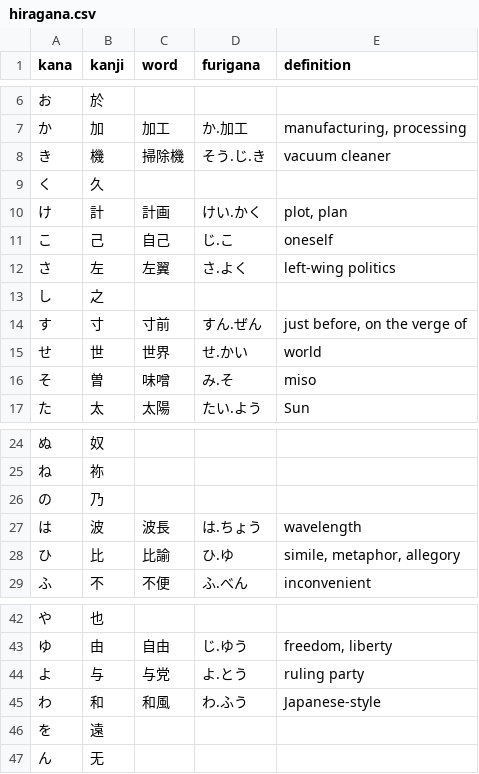
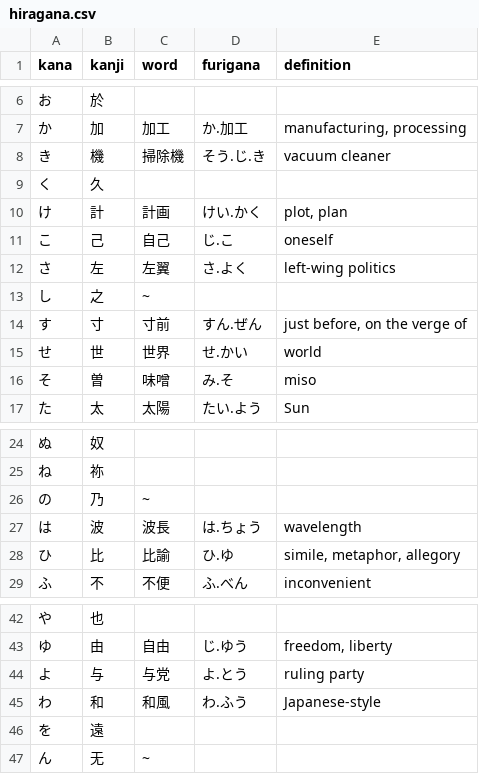
Before and after one commit to emmiegit/japanese, a CSV file: kana_origins/hiragana.csv, drawn as a sheet; only a part is shown, gaps mark what is left out.

```diff
--- a/kana_origins/hiragana.csv
+++ b/kana_origins/hiragana.csv
@@ -12,3 +12,3 @@ kana,kanji,word,furigana,definition
 さ,左,左翼,さ.よく,"left-wing politics"
-し,之,,,
+し,之,~,,
 す,寸,寸前,すん.ぜん,"just before, on the verge of"
@@ -25,3 +25,3 @@ kana,kanji,word,furigana,definition
 ね,祢,,,
-の,乃,,,
+の,乃,~,,
 は,波,波長,は.ちょう,"wavelength"
@@ -46,2 +46,2 @@ kana,kanji,word,furigana,definition
 を,遠,,,
-ん,无,,,
+ん,无,~,,
```
Also changed, not shown: kana_origins/katakana.csv, 3 other files.
